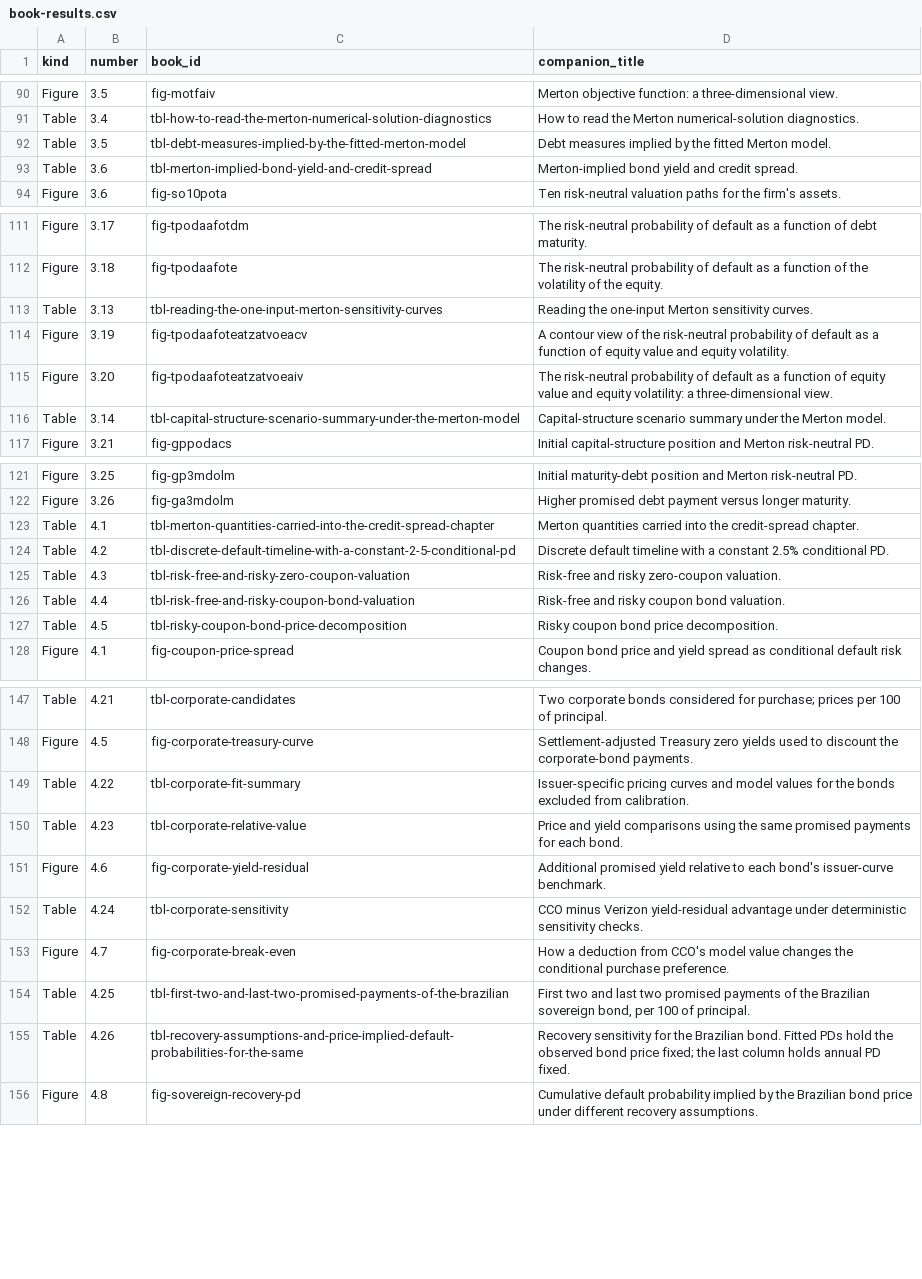
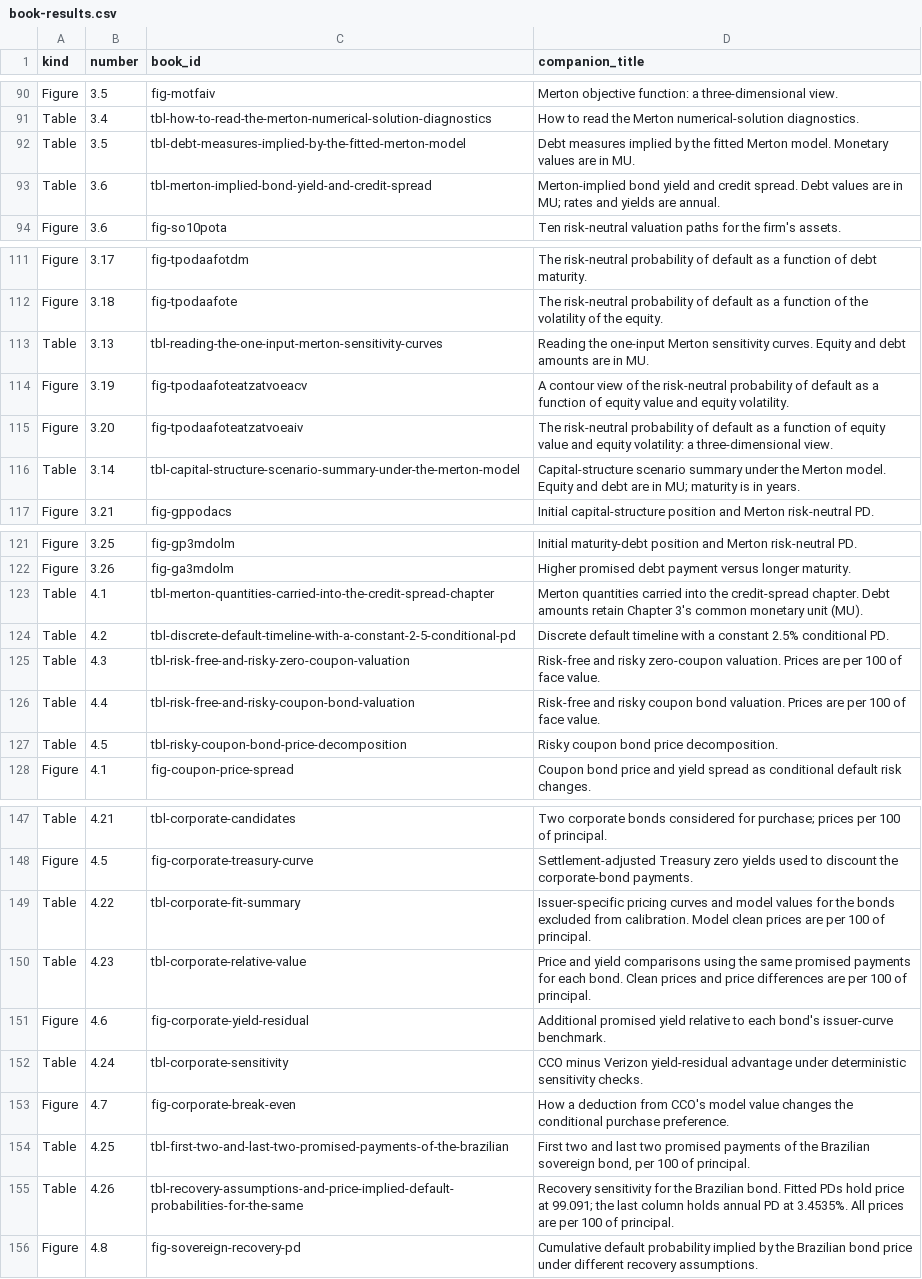
Before and after one commit to mlozanoqf/credit-risk-r, a CSV file: checks/book-results.csv, drawn as a sheet; only a part is shown, gaps mark what is left out; the diff covers the shown part only.

Commit message:
Align companion captions and instructor resource guidance

```diff
--- a/checks/book-results.csv
+++ b/checks/book-results.csv
@@ -91,4 +91,4 @@ Figure,3.5,fig-motfaiv,Merton objective function: a three-dimensional view.
 Table,3.4,tbl-how-to-read-the-merton-numerical-solution-diagnostics,How to read the Merton numerical-solution diagnostics.
-Table,3.5,tbl-debt-measures-implied-by-the-fitted-merton-model,Debt measures implied by the fitted Merton model.
-Table,3.6,tbl-merton-implied-bond-yield-and-credit-spread,Merton-implied bond yield and credit spread.
+Table,3.5,tbl-debt-measures-implied-by-the-fitted-merton-model,Debt measures implied by the fitted Merton model. Monetary values are in MU.
+Table,3.6,tbl-merton-implied-bond-yield-and-credit-spread,Merton-implied bond yield and credit spread. Debt values are in MU; rates and yields are annual.
 Figure,3.6,fig-so10pota,Ten risk-neutral valuation paths for the firm's assets.
@@ -112,6 +112,6 @@ Figure,3.17,fig-tpodaafotdm,The risk-neutral probability of default as a functio
 Figure,3.18,fig-tpodaafote,The risk-neutral probability of default as a function of the volatility of the equity.
-Table,3.13,tbl-reading-the-one-input-merton-sensitivity-curves,Reading the one-input Merton sensitivity curves.
+Table,3.13,tbl-reading-the-one-input-merton-sensitivity-curves,Reading the one-input Merton sensitivity curves. Equity and debt amounts are in MU.
 Figure,3.19,fig-tpodaafoteatzatvoeacv,A contour view of the risk-neutral probability of default as a function of equity value and equity volatility.
 Figure,3.20,fig-tpodaafoteatzatvoeaiv,The risk-neutral probability of default as a function of equity value and equity volatility: a three-dimensional view.
-Table,3.14,tbl-capital-structure-scenario-summary-under-the-merton-model,Capital-structure scenario summary under the Merton model.
+Table,3.14,tbl-capital-structure-scenario-summary-under-the-merton-model,Capital-structure scenario summary under the Merton model. Equity and debt are in MU; maturity is in years.
 Figure,3.21,fig-gppodacs,Initial capital-structure position and Merton risk-neutral PD.
@@ -122,6 +122,6 @@ Figure,3.25,fig-gp3mdolm,Initial maturity-debt position and Merton risk-neutral
 Figure,3.26,fig-ga3mdolm,Higher promised debt payment versus longer maturity.
-Table,4.1,tbl-merton-quantities-carried-into-the-credit-spread-chapter,Merton quantities carried into the credit-spread chapter.
+Table,4.1,tbl-merton-quantities-carried-into-the-credit-spread-chapter,Merton quantities carried into the credit-spread chapter. Debt amounts retain Chapter 3's common monetary unit (MU).
 Table,4.2,tbl-discrete-default-timeline-with-a-constant-2-5-conditional-pd,Discrete default timeline with a constant 2.5% conditional PD.
-Table,4.3,tbl-risk-free-and-risky-zero-coupon-valuation,Risk-free and risky zero-coupon valuation.
-Table,4.4,tbl-risk-free-and-risky-coupon-bond-valuation,Risk-free and risky coupon bond valuation.
+Table,4.3,tbl-risk-free-and-risky-zero-coupon-valuation,Risk-free and risky zero-coupon valuation. Prices are per 100 of face value.
+Table,4.4,tbl-risk-free-and-risky-coupon-bond-valuation,Risk-free and risky coupon bond valuation. Prices are per 100 of face value.
 Table,4.5,tbl-risky-coupon-bond-price-decomposition,Risky coupon bond price decomposition.
@@ -148,4 +148,4 @@ Table,4.21,tbl-corporate-candidates,Two corporate bonds considered for purchase;
 Figure,4.5,fig-corporate-treasury-curve,Settlement-adjusted Treasury zero yields used to discount the corporate-bond payments.
-Table,4.22,tbl-corporate-fit-summary,Issuer-specific pricing curves and model values for the bonds excluded from calibration.
-Table,4.23,tbl-corporate-relative-value,Price and yield comparisons using the same promised payments for each bond.
+Table,4.22,tbl-corporate-fit-summary,Issuer-specific pricing curves and model values for the bonds excluded from calibration. Model clean prices are per 100 of principal.
+Table,4.23,tbl-corporate-relative-value,Price and yield comparisons using the same promised payments for each bond. Clean prices and price differences are per 100 of principal.
 Figure,4.6,fig-corporate-yield-residual,Additional promised yield relative to each bond's issuer-curve benchmark.
@@ -154,3 +154,3 @@ Figure,4.7,fig-corporate-break-even,How a deduction from CCO's model value chang
 Table,4.25,tbl-first-two-and-last-two-promised-payments-of-the-brazilian,"First two and last two promised payments of the Brazilian sovereign bond, per 100 of principal."
-Table,4.26,tbl-recovery-assumptions-and-price-implied-default-probabilities-for-the-same,Recovery sensitivity for the Brazilian bond. Fitted PDs hold the observed bond price fixed; the last column holds annual PD fixed.
+Table,4.26,tbl-recovery-assumptions-and-price-implied-default-probabilities-for-the-same,Recovery sensitivity for the Brazilian bond. Fitted PDs hold price at 99.091; the last column holds annual PD at 3.4535%. All prices are per 100 of principal.
 Figure,4.8,fig-sovereign-recovery-pd,Cumulative default probability implied by the Brazilian bond price under different recovery assumptions.
```
Also changed, not shown: 4 edited cells elsewhere in this file, results-index.csv, 8 other files.
